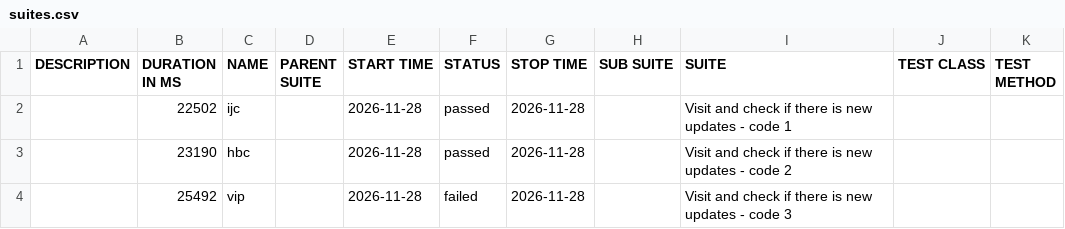
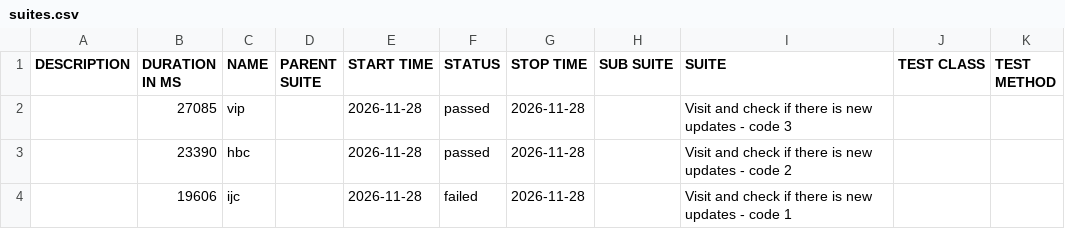
Before and after one commit to 11tdlong/repo11, a CSV file: tmp/allure-cypress/data/suites.csv, drawn as a sheet.

```diff
--- a/tmp/allure-cypress/data/suites.csv
+++ b/tmp/allure-cypress/data/suites.csv
@@ -1,4 +1,4 @@
 "DESCRIPTION","DURATION IN MS","NAME","PARENT SUITE","START TIME","STATUS","STOP TIME","SUB SUITE","SUITE","TEST CLASS","TEST METHOD"
-"","22502","ijc","","2026-11-28","passed","2026-11-28","","Visit and check if there is new updates - code 1","",""
-"","23190","hbc","","2026-11-28","passed","2026-11-28","","Visit and check if there is new updates - code 2","",""
-"","25492","vip","","2026-11-28","failed","2026-11-28","","Visit and check if there is new updates - code 3","",""
+"","27085","vip","","2026-11-28","passed","2026-11-28","","Visit and check if there is new updates - code 3","",""
+"","23390","hbc","","2026-11-28","passed","2026-11-28","","Visit and check if there is new updates - code 2","",""
+"","19606","ijc","","2026-11-28","failed","2026-11-28","","Visit and check if there is new updates - code 1","",""
```
Also changed, not shown: 26 other files.
